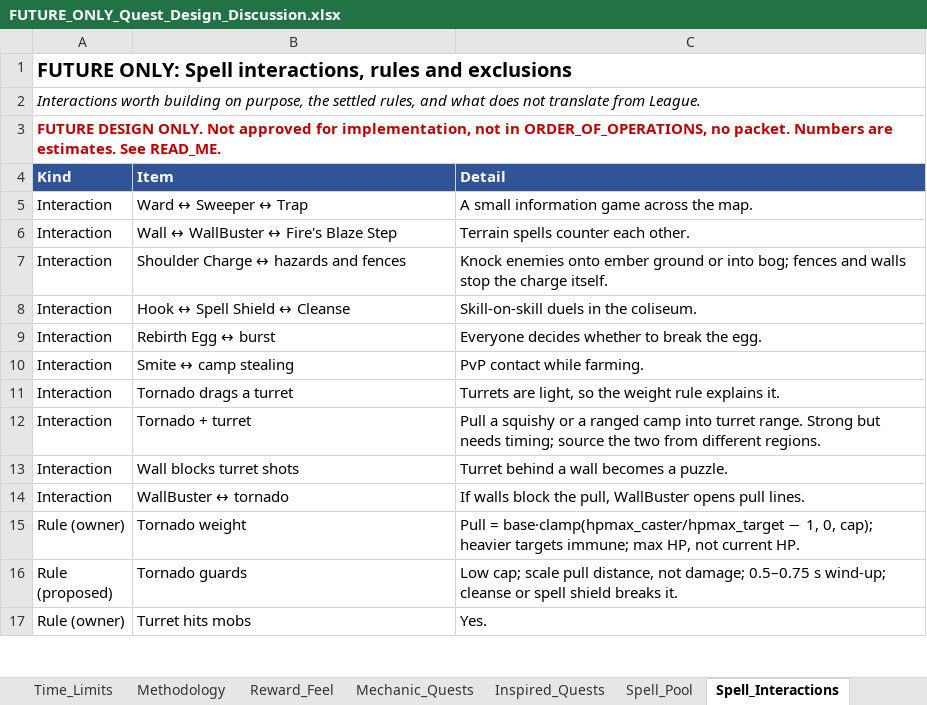
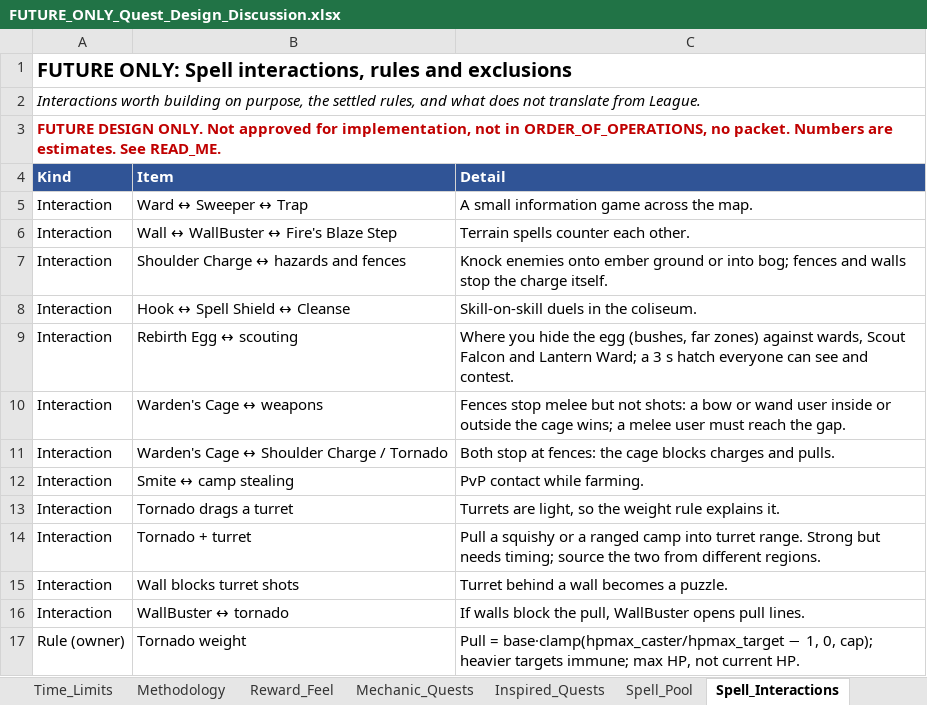
Before and after one commit to Nevanyte/RougeHalla, an Excel workbook: docs/quests/FUTURE_ONLY_Quest_Design_Discussion.xlsx, sheet Spell_Interactions, drawn as a sheet; only a part is shown; the shorter side is filled out with more unchanged rows; values as stored, in another font and other column widths than the file's, no borders; the diff names each change by its address in the sheet, - before the commit and + after, or states it on an @@ line.

```diff
--- a/docs/quests/FUTURE_ONLY_Quest_Design_Discussion.xlsx (sheet Spell_Interactions)
+++ b/docs/quests/FUTURE_ONLY_Quest_Design_Discussion.xlsx (sheet Spell_Interactions)
-B9 (Item): Rebirth Egg ↔ burst
+B9 (Item): Rebirth Egg ↔ scouting
-C9 (Detail): Everyone decides whether to break the egg.
+C9 (Detail): Where you hide the egg (bushes, far zones) against wards, Scout Falcon and Lantern Ward; a 3 s hatch everyone can see and contest.
+row 10: Interaction | Warden's Cage ↔ weapons | Fences stop melee but not shots: a bow or wand user inside or outside the cage wins; a melee user must reach the gap.
+row 11: Interaction | Warden's Cage ↔ Shoulder Charge / Tornado | Both stop at fences: the cage blocks charges and pulls.
```
Also changed, not shown: sheet Top_25, sheet Spell_Pool, sheet Pricer, sheet Rejected_Ideas, sheet Discussion_Log, sheet READ_ME, 2 more sheets, other sheet tabs.
